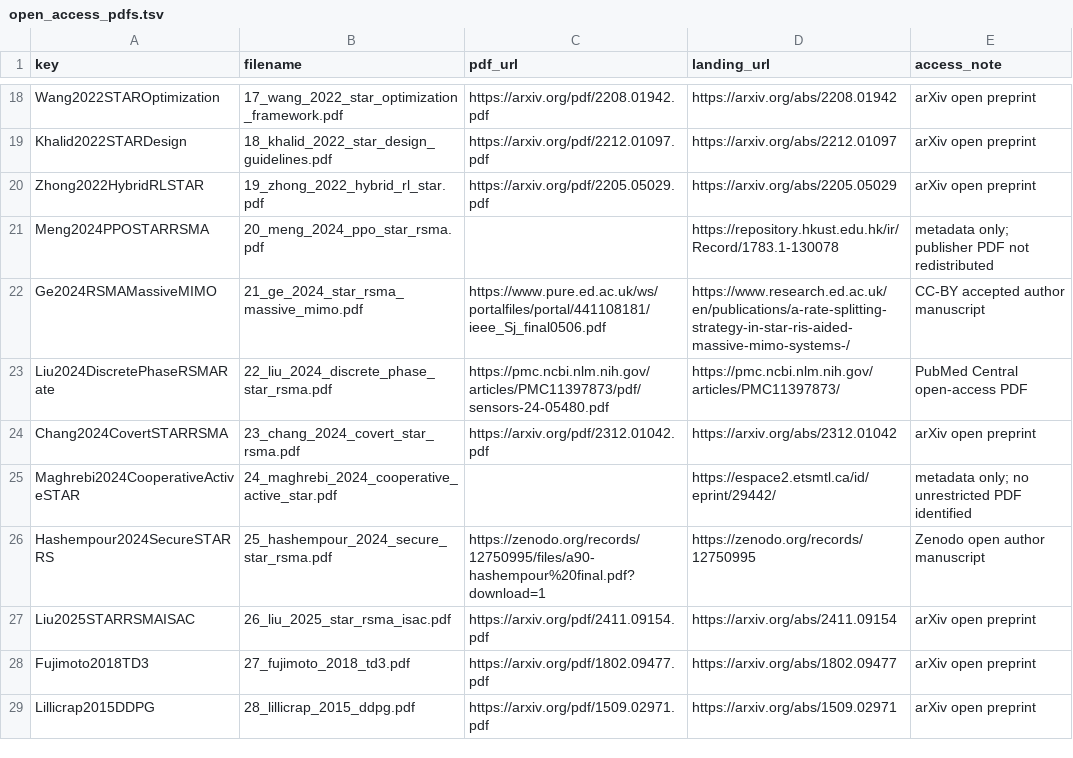
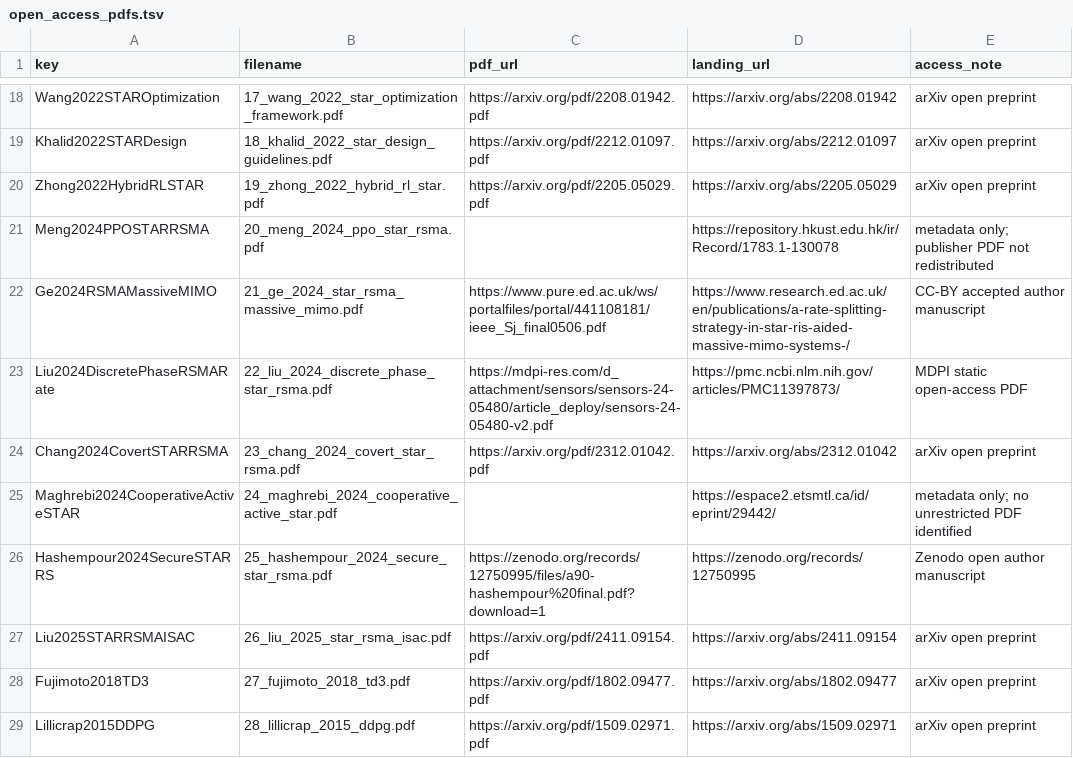
Before and after one commit to Juliolayme/STAR_RIS_RSMA_TD3, a TSV file: references/open_access_pdfs.tsv, drawn as a sheet; only a part is shown, gaps mark what is left out.

Commit message:
Use static MDPI PDF for discrete-phase STAR-RIS paper

```diff
--- a/references/open_access_pdfs.tsv
+++ b/references/open_access_pdfs.tsv
@@ -22,3 +22,3 @@ Meng2024PPOSTARRSMA	20_meng_2024_ppo_star_rsma.pdf		https://repository.hkust.edu
 Ge2024RSMAMassiveMIMO	21_ge_2024_star_rsma_massive_mimo.pdf	https://www.pure.ed.ac.uk/ws/portalfiles/portal/441108181/ieee_Sj_final0506.pdf	https://www.research.ed.ac.uk/en/publications/a-rate-splitting-strategy-in-star-ris-aided-massive-mimo-systems-/	CC-BY accepted author manuscript
-Liu2024DiscretePhaseRSMARate	22_liu_2024_discrete_phase_star_rsma.pdf	https://pmc.ncbi.nlm.nih.gov/articles/PMC11397873/pdf/sensors-24-05480.pdf	https://pmc.ncbi.nlm.nih.gov/articles/PMC11397873/	PubMed Central open-access PDF
+Liu2024DiscretePhaseRSMARate	22_liu_2024_discrete_phase_star_rsma.pdf	https://mdpi-res.com/d_attachment/sensors/sensors-24-05480/article_deploy/sensors-24-05480-v2.pdf	https://pmc.ncbi.nlm.nih.gov/articles/PMC11397873/	MDPI static open-access PDF
 Chang2024CovertSTARRSMA	23_chang_2024_covert_star_rsma.pdf	https://arxiv.org/pdf/2312.01042.pdf	https://arxiv.org/abs/2312.01042	arXiv open preprint
```
